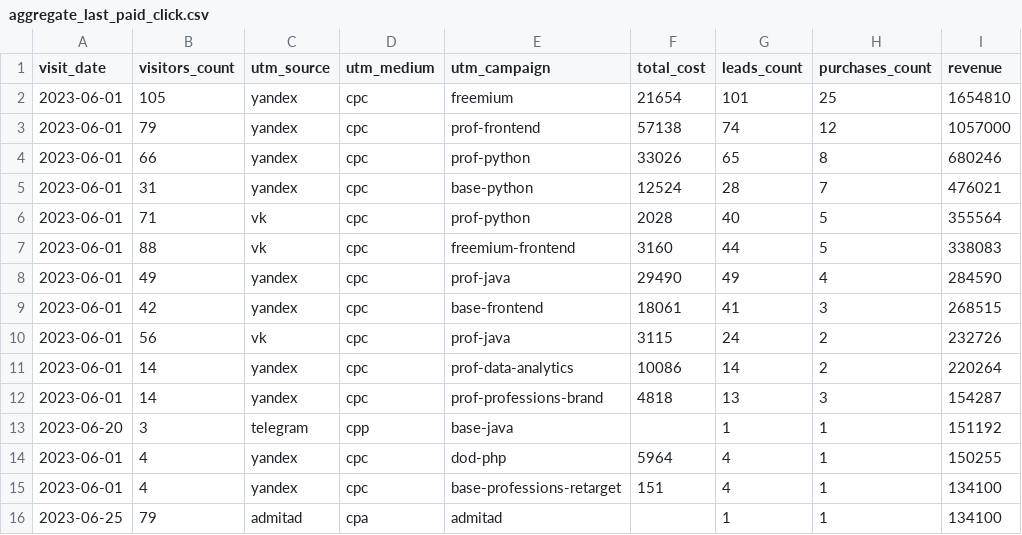
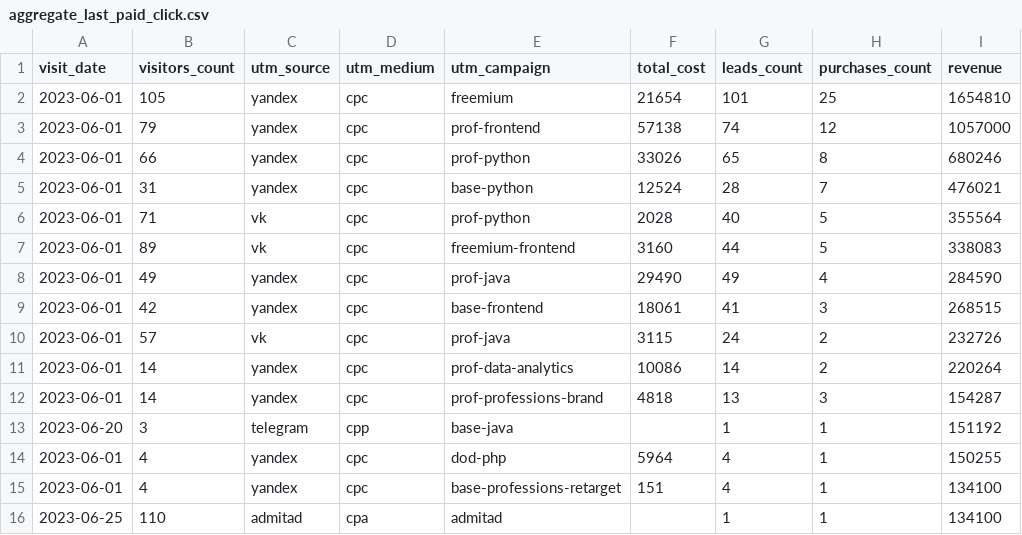
Before and after one commit to Fe1tch/data-analytics-project-96, a CSV file: aggregate_last_paid_click.csv, drawn as a sheet.

Commit message:
Add files via upload

```diff
--- a/aggregate_last_paid_click.csv
+++ b/aggregate_last_paid_click.csv
@@ -6,6 +6,6 @@
 2023-06-01,71,vk,cpc,prof-python,2028,40,5,355564
-2023-06-01,88,vk,cpc,freemium-frontend,3160,44,5,338083
+2023-06-01,89,vk,cpc,freemium-frontend,3160,44,5,338083
 2023-06-01,49,yandex,cpc,prof-java,29490,49,4,284590
 2023-06-01,42,yandex,cpc,base-frontend,18061,41,3,268515
-2023-06-01,56,vk,cpc,prof-java,3115,24,2,232726
+2023-06-01,57,vk,cpc,prof-java,3115,24,2,232726
 2023-06-01,14,yandex,cpc,prof-data-analytics,10086,14,2,220264
@@ -15,2 +15,2 @@
 2023-06-01,4,yandex,cpc,base-professions-retarget,151,4,1,134100
-2023-06-25,79,admitad,cpa,admitad,,1,1,134100
+2023-06-25,110,admitad,cpa,admitad,,1,1,134100
```
